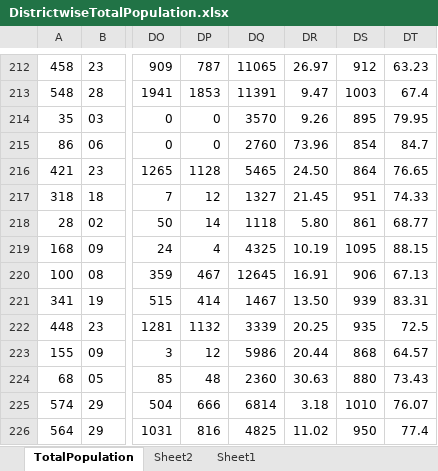
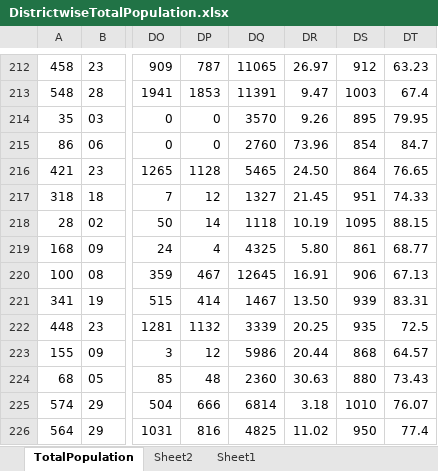
Before and after one commit to mapsrin/maps.r.in, an Excel workbook: data/Demographics/DistrictwiseTotalPopulation.xlsx, sheet TotalPopulation, drawn as a sheet; only a part is shown, gaps mark what is left out; values as stored, in another font and other column widths than the file's, no borders; the diff names each change by its address in the sheet, - before the commit and + after, or states it on an @@ line.

Commit message:
Hamirpur UP/HP mixup fixed
Data for PopG, GR and Lit was mixed up.

```diff
--- a/data/Demographics/DistrictwiseTotalPopulation.xlsx (sheet TotalPopulation)
+++ b/data/Demographics/DistrictwiseTotalPopulation.xlsx (sheet TotalPopulation)
-DR218: 5.80
+DR218: 10.19
-DS218: 861
+DS218: 1095
-DT218: 68.77
+DT218: 88.15
-DR219: 10.19
+DR219: 5.80
-DS219: 1095
+DS219: 861
-DT219: 88.15
+DT219: 68.77
```
